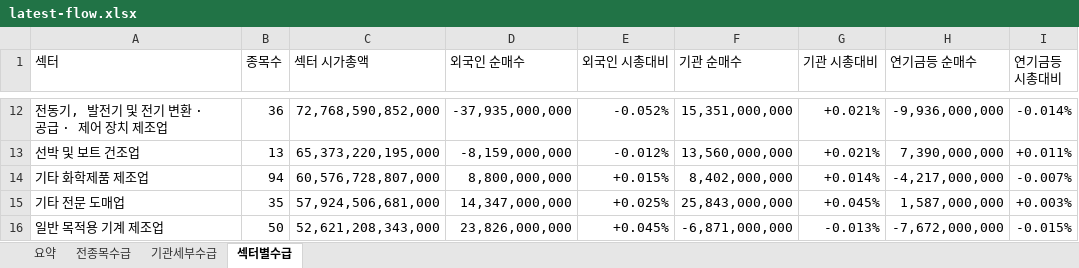
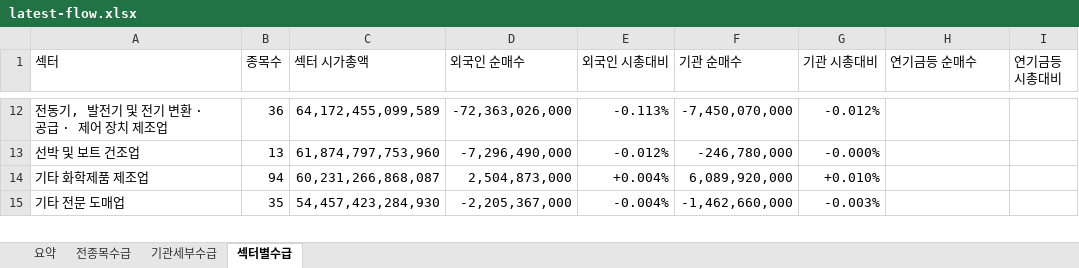
Before and after one commit to HeeChaNY/stock-market-dashboards, an Excel workbook: dashboard/latest-flow.xlsx, sheet 섹터별수급, drawn as a sheet; only a part is shown, gaps mark what is left out; values as stored, in another font and other column widths than the file's, no cell formats; conditional formats not drawn; removed rows and columns are numbered as before the commit, all else as after; the diff covers the shown part only; the diff names each change by its address in the sheet, - before the commit and + after, or states it on an @@ line.

```diff
--- a/dashboard/latest-flow.xlsx (sheet 섹터별수급)
+++ b/dashboard/latest-flow.xlsx (sheet 섹터별수급)
-C12 (섹터 시가총액): 72,768,590,852,000
+C12 (섹터 시가총액): 64,172,455,099,589
-D12 (외국인 순매수): -37,935,000,000
+D12 (외국인 순매수): -72,363,026,000
-E12 (외국인 시총대비): -0.052%
+E12 (외국인 시총대비): -0.113%
-F12 (기관 순매수): 15,351,000,000
+F12 (기관 순매수): -7,450,070,000
-G12 (기관 시총대비): +0.021%
+G12 (기관 시총대비): -0.012%
-H12 (연기금등 순매수): -9,936,000,000
+H12 (연기금등 순매수): (empty)
-I12 (연기금등 시총대비): -0.014%
+I12 (연기금등 시총대비): (empty)
-C13 (섹터 시가총액): 65,373,220,195,000
+C13 (섹터 시가총액): 61,874,797,753,960
-D13 (외국인 순매수): -8,159,000,000
+D13 (외국인 순매수): -7,296,490,000
-F13 (기관 순매수): 13,560,000,000
+F13 (기관 순매수): -246,780,000
-G13 (기관 시총대비): +0.021%
+G13 (기관 시총대비): -0.000%
-H13 (연기금등 순매수): 7,390,000,000
+H13 (연기금등 순매수): (empty)
-I13 (연기금등 시총대비): +0.011%
+I13 (연기금등 시총대비): (empty)
-C14 (섹터 시가총액): 60,576,728,807,000
+C14 (섹터 시가총액): 60,231,266,868,087
-D14 (외국인 순매수): 8,800,000,000
+D14 (외국인 순매수): 2,504,873,000
-E14 (외국인 시총대비): +0.015%
+E14 (외국인 시총대비): +0.004%
-F14 (기관 순매수): 8,402,000,000
+F14 (기관 순매수): 6,089,920,000
-G14 (기관 시총대비): +0.014%
+G14 (기관 시총대비): +0.010%
-H14 (연기금등 순매수): -4,217,000,000
+H14 (연기금등 순매수): (empty)
-I14 (연기금등 시총대비): -0.007%
+I14 (연기금등 시총대비): (empty)
-C15 (섹터 시가총액): 57,924,506,681,000
+C15 (섹터 시가총액): 54,457,423,284,930
-D15 (외국인 순매수): 14,347,000,000
+D15 (외국인 순매수): -2,205,367,000
-E15 (외국인 시총대비): +0.025%
+E15 (외국인 시총대비): -0.004%
-F15 (기관 순매수): 25,843,000,000
+F15 (기관 순매수): -1,462,660,000
-G15 (기관 시총대비): +0.045%
+G15 (기관 시총대비): -0.003%
-H15 (연기금등 순매수): 1,587,000,000
+H15 (연기금등 순매수): (empty)
-I15 (연기금등 시총대비): +0.003%
+I15 (연기금등 시총대비): (empty)
-row 16: 일반 목적용 기계 제조업 | 50 | 52,621,208,343,000 | 23,826,000,000 | +0.045% | -6,871,000,000 | -0.013% | -7,672,000,000 | -0.015%
```
Also changed, not shown: 34 added rows, 33 removed rows and 827 edited cells elsewhere in this sheet, sheet 기관세부수급, sheet 전종목수급, sheet 요약, cell formats, 1 other file.
